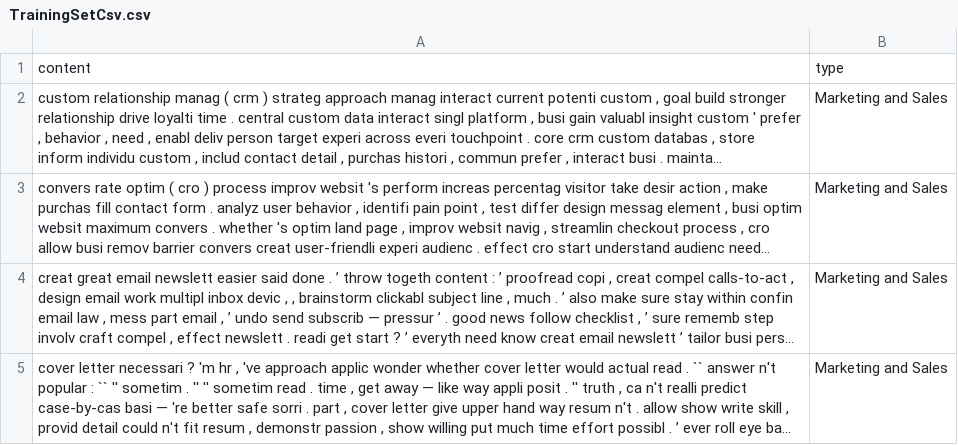
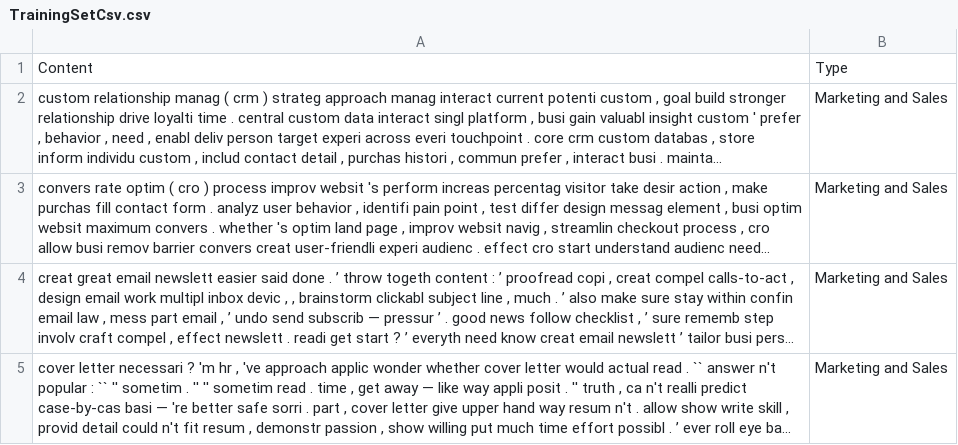
Before and after one commit to Ammadaslam7/webUsingGraph, a CSV file: csv/TrainingSetCsv.csv, drawn as a sheet; only a part is shown; long unchanged cells end in …; removed rows and columns are numbered as before the commit, all else as after; the diff names each change by its address in the sheet, - before the commit and + after, or states it on an @@ line.

Commit message:
Update TrainingSetCsv.csv

```diff
--- a/csv/TrainingSetCsv.csv
+++ b/csv/TrainingSetCsv.csv
-row 1: content | type
+row 1: Content | Type
```
